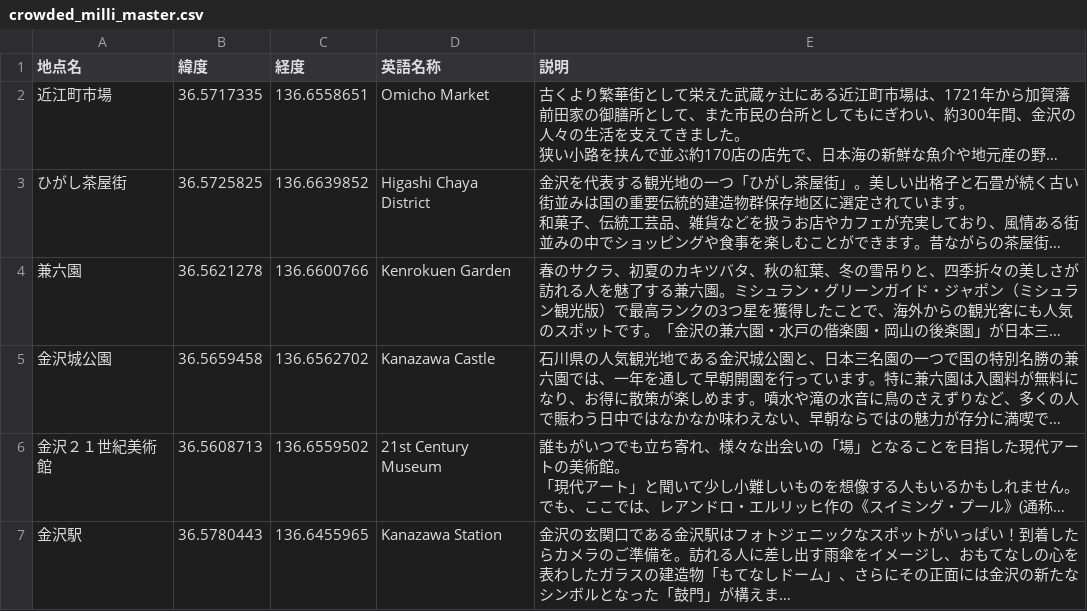
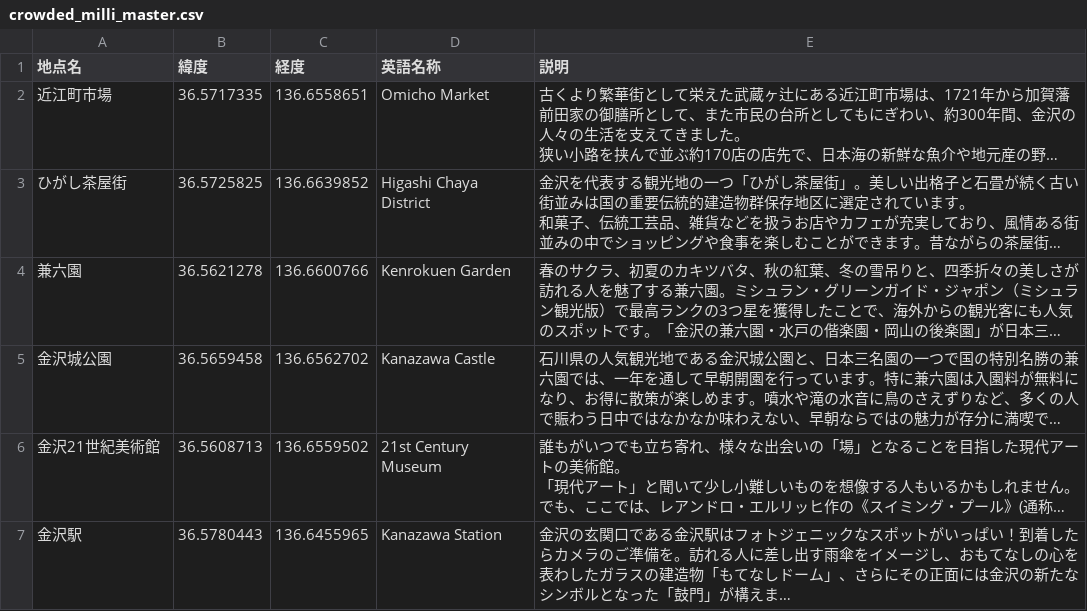
Before and after one commit to BeeB-C4N/crowdedmap, a CSV file: data/crowded_milli_master.csv, drawn as a sheet; long unchanged cells end in …; the diff names each change by its address in the sheet, - before the commit and + after, or states it on an @@ line.

Commit message:
Update crowded_milli_master.csv

```diff
--- a/data/crowded_milli_master.csv
+++ b/data/crowded_milli_master.csv
-A6 (地点名): 金沢２１世紀美術館
+A6 (地点名): 金沢21世紀美術館
```
